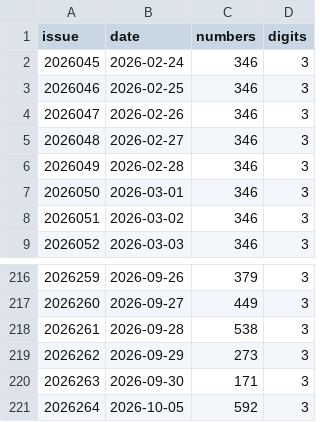
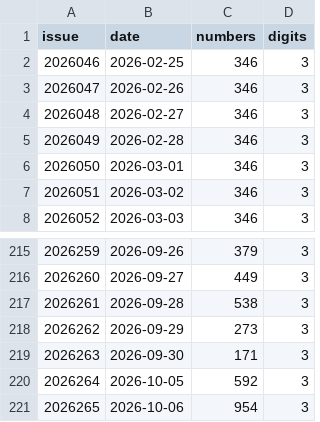
Before and after one commit to wzt0609/lottery-predictor, a CSV file: data_v2/pls.csv, drawn as a sheet; only a part is shown, gaps mark what is left out.

```diff
--- a/data_v2/pls.csv
+++ b/data_v2/pls.csv
@@ -1,3 +1,2 @@
 issue,date,numbers,digits
-2026045,2026-02-24,346,3
 2026046,2026-02-25,346,3
@@ -221 +220,2 @@ issue,date,numbers,digits
 2026264,2026-10-05,592,3
+2026265,2026-10-06,954,3
```
Also changed, not shown: data/fc3d.csv, data/pls.csv, 9 other files.
